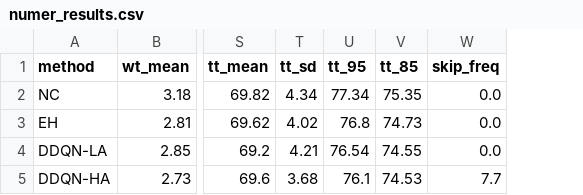
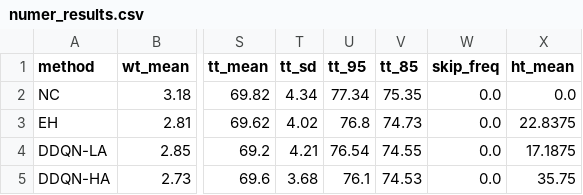
Before and after one commit to joerovar/rt_20_ebound, a CSV file: out/compare/benchmark/numer_results.csv, drawn as a sheet; only a part is shown, gaps mark what is left out; the diff names each change by its address in the sheet, - before the commit and + after, or states it on an @@ line.

```diff
--- a/out/compare/benchmark/numer_results.csv
+++ b/out/compare/benchmark/numer_results.csv
+column X (ht_mean), rows 2-5: 0.0 | 22.8375 | 17.1875 | 35.75
-W5 (skip_freq): 7.7
+W5 (skip_freq): 0.0
```
Also changed, not shown: 29 other files.
